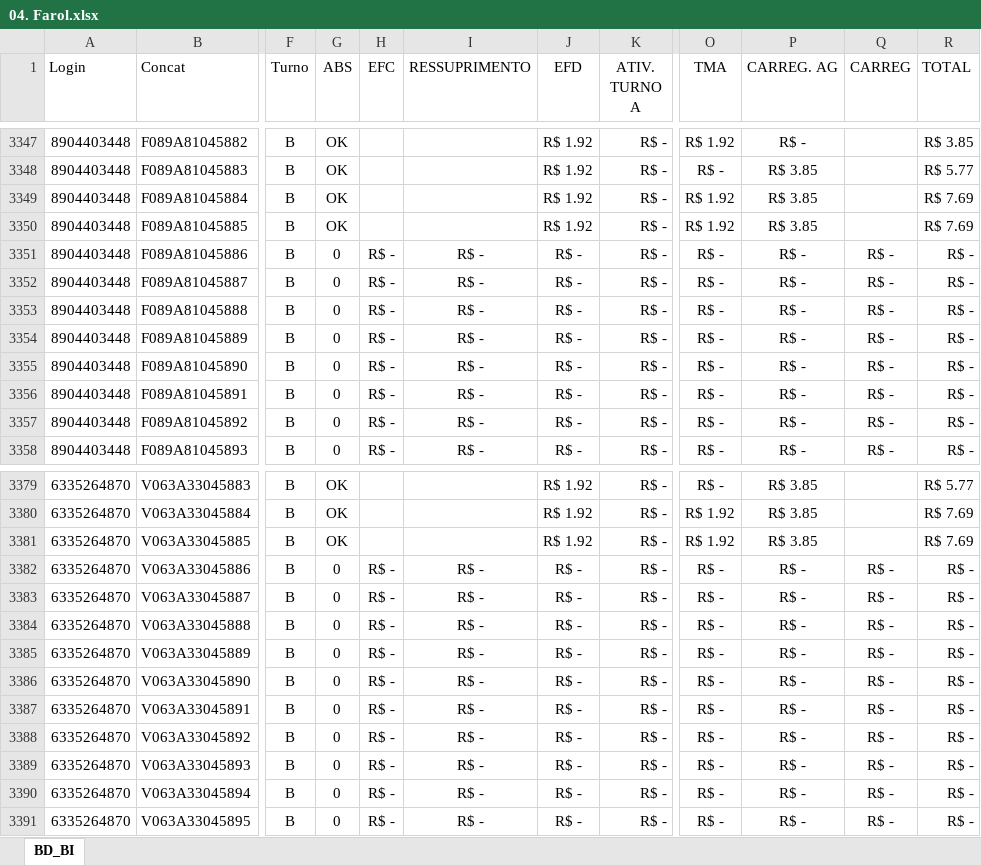
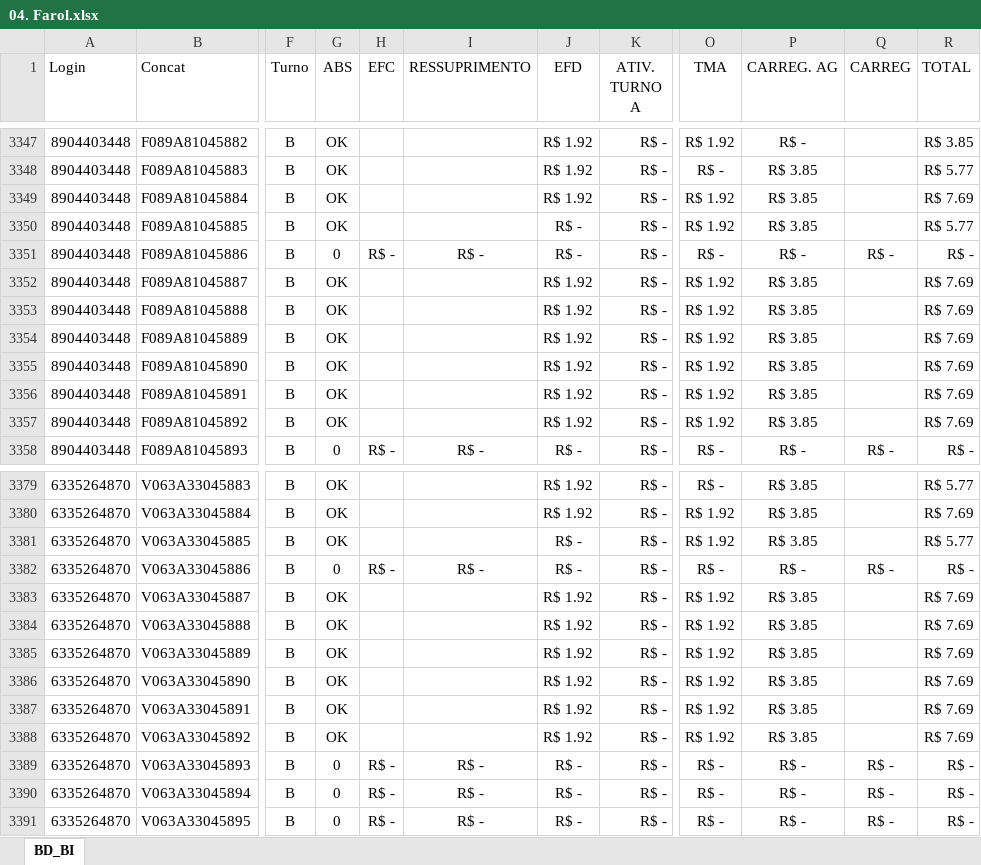
Before and after one commit to jeffersonhorizonte/bot-remuneracao, an Excel workbook: 04. Farol.xlsx, sheet BD_BI, drawn as a sheet; only a part is shown, gaps mark what is left out; values as stored, in another font and other column widths than the file's, no borders; the diff covers the shown part only; the diff names each change by its address in the sheet, - before the commit and + after, or states it on an @@ line.

Commit message:
Atualização da base de remuneração

```diff
--- a/04. Farol.xlsx (sheet BD_BI)
+++ b/04. Farol.xlsx (sheet BD_BI)
-J3350 (EFD): R$ 1.92
+J3350 (EFD): R$ -
-R3350 (TOTAL): R$ 7.69
+R3350 (TOTAL): R$ 5.77
-G3352:G3357 (ABS): 0
+G3352:G3357 (ABS): OK
-H3352:H3357 (EFC): R$ -
+H3352:H3357 (EFC): (empty)
-I3352:I3357 (RESSUPRIMENTO): R$ -
+I3352:I3357 (RESSUPRIMENTO): (empty)
-J3352:J3357 (EFD): R$ -
+J3352:J3357 (EFD): R$ 1.92
-O3352:O3357 (TMA): R$ -
+O3352:O3357 (TMA): R$ 1.92
-P3352:P3357 (CARREG. AG): R$ -
+P3352:P3357 (CARREG. AG): R$ 3.85
-Q3352:Q3357 (CARREG): R$ -
+Q3352:Q3357 (CARREG): (empty)
-R3352:R3357 (TOTAL): R$ -
+R3352:R3357 (TOTAL): R$ 7.69
-J3381 (EFD): R$ 1.92
+J3381 (EFD): R$ -
-R3381 (TOTAL): R$ 7.69
+R3381 (TOTAL): R$ 5.77
-G3383:G3388 (ABS): 0
+G3383:G3388 (ABS): OK
-H3383:H3388 (EFC): R$ -
+H3383:H3388 (EFC): (empty)
-I3383:I3388 (RESSUPRIMENTO): R$ -
+I3383:I3388 (RESSUPRIMENTO): (empty)
-J3383:J3388 (EFD): R$ -
+J3383:J3388 (EFD): R$ 1.92
-O3383:O3388 (TMA): R$ -
+O3383:O3388 (TMA): R$ 1.92
-P3383:P3388 (CARREG. AG): R$ -
+P3383:P3388 (CARREG. AG): R$ 3.85
-Q3383:Q3388 (CARREG): R$ -
+Q3383:Q3388 (CARREG): (empty)
-R3383:R3388 (TOTAL): R$ -
+R3383:R3388 (TOTAL): R$ 7.69
```
Also changed, not shown: 777 edited cells elsewhere in this sheet.
